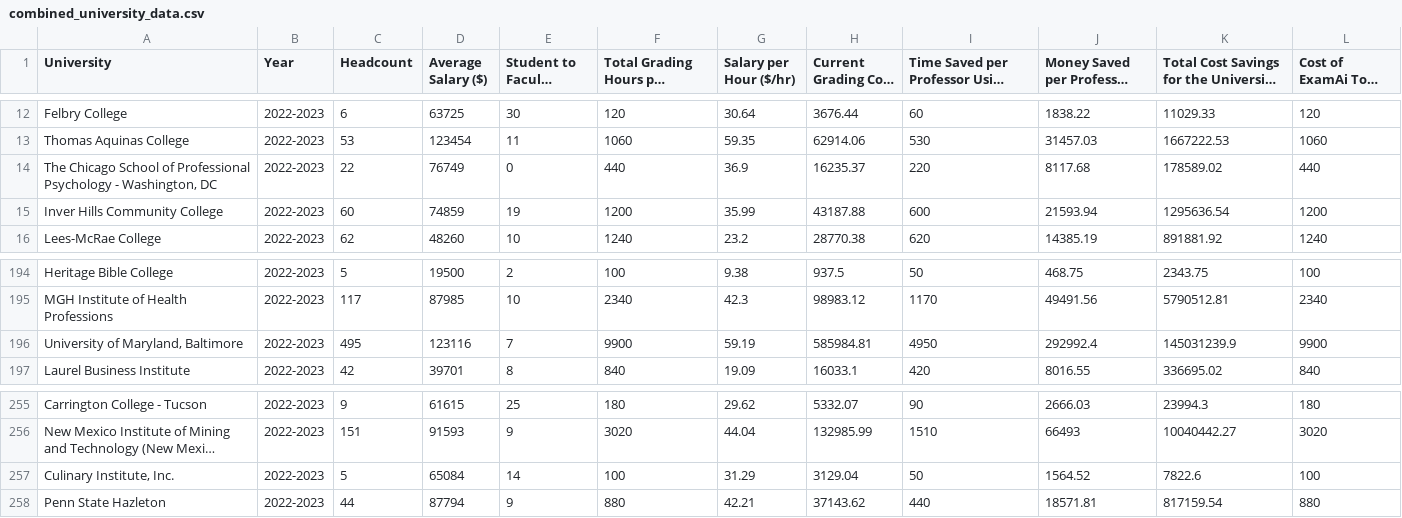
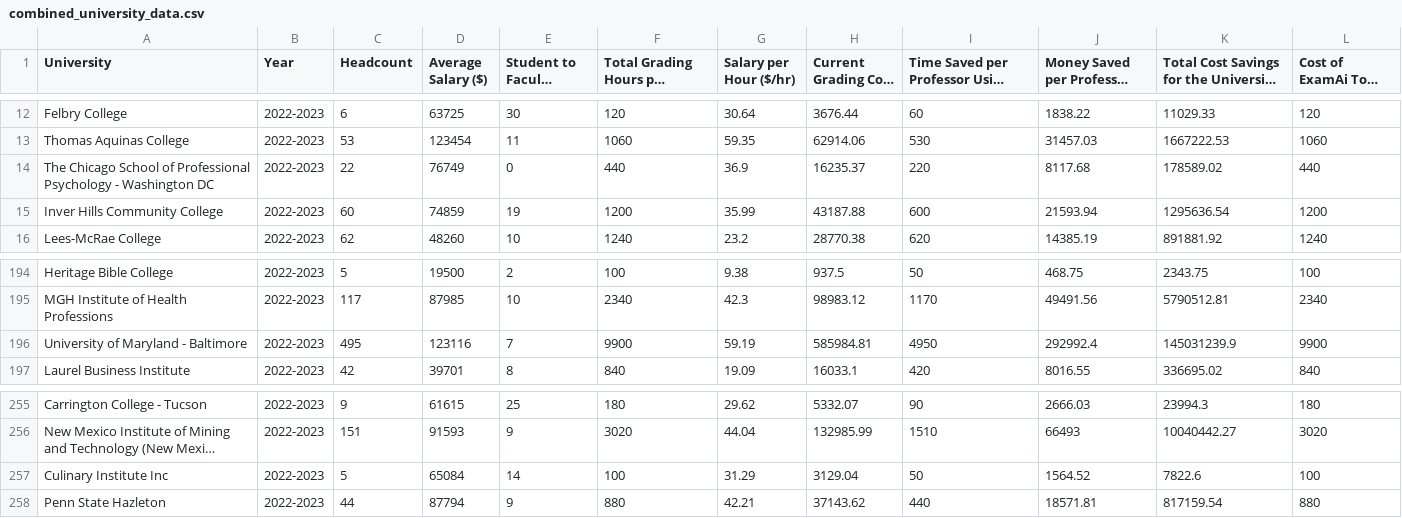
Before and after one commit to miniquinox/Portfolio, a CSV file: combined_university_data.csv, drawn as a sheet; only a part is shown, gaps mark what is left out; long unchanged cells end in …; the diff names each change by its address in the sheet, - before the commit and + after, or states it on an @@ line.

Commit message:
Update combined_university_data.csv

```diff
--- a/combined_university_data.csv
+++ b/combined_university_data.csv
-A14 (University): …Psychology - Washington, DC
+A14 (University): …Psychology - Washington DC
-A196 (University): University of Maryland, Baltimore
+A196 (University): University of Maryland - Baltimore
-A257 (University): Culinary Institute, Inc.
+A257 (University): Culinary Institute Inc
```
